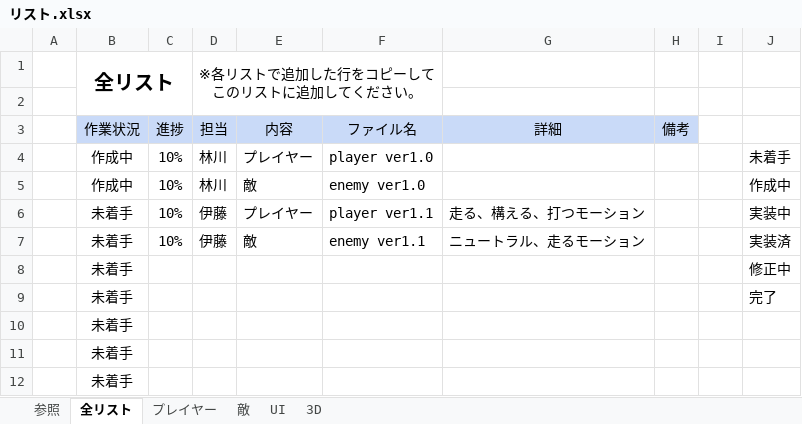
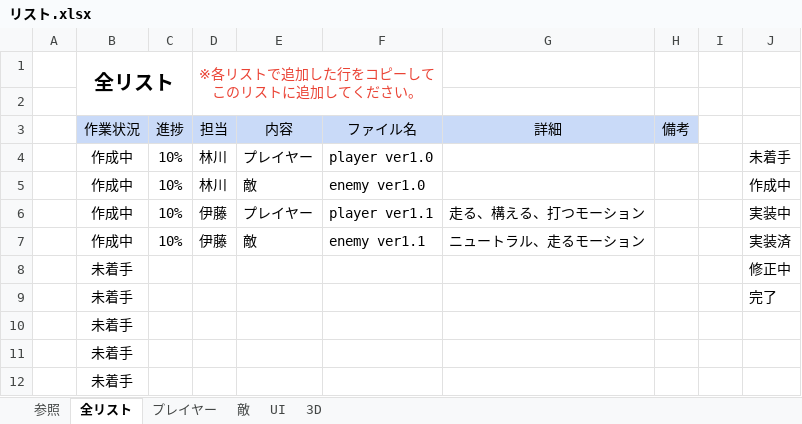
Before and after one commit to KangarooPaw/BIO4-REPRODUCTION, an Excel workbook: 00_schedule/リスト.xlsx, sheet 全リスト, drawn as a sheet; only a part is shown; values as stored, in another font and other column widths than the file's, no borders; conditional formats not drawn; the diff names each change by its address in the sheet, - before the commit and + after, or states it on an @@ line.

```diff
--- a/00_schedule/リスト.xlsx (sheet 全リスト)
+++ b/00_schedule/リスト.xlsx (sheet 全リスト)
-D1 text colour: black
+D1 text colour: #EA4335
-B6:B7 (全リスト): 未着手
+B6:B7 (全リスト): 作成中
```
Also changed, not shown: sheet 3D, sheet UI, sheet 敵, sheet プレイヤー.
